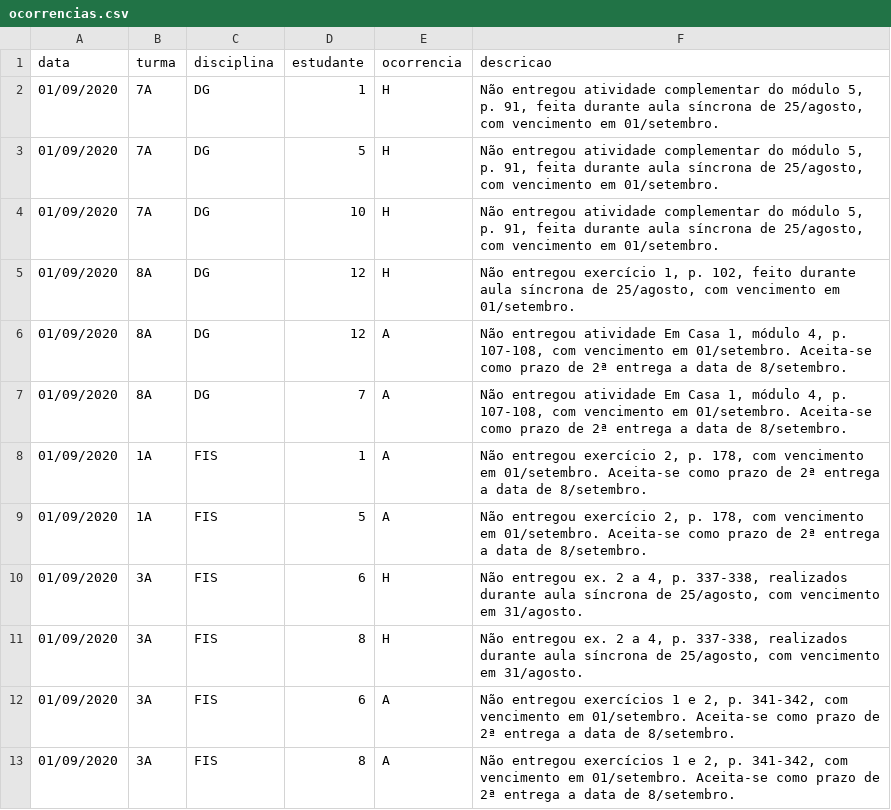
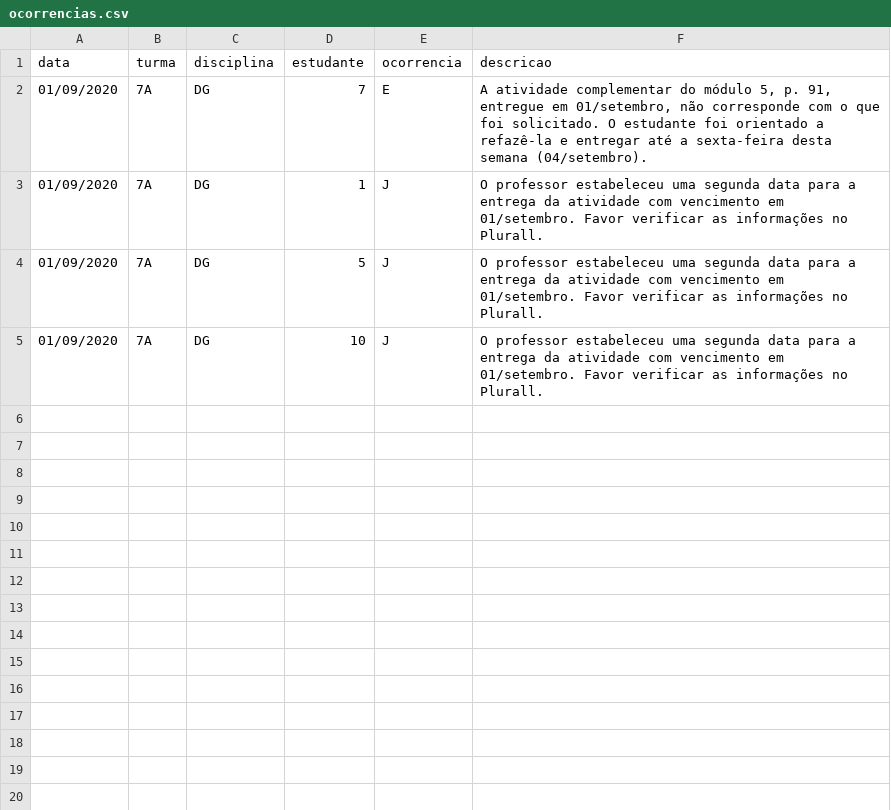
Before and after one commit to pbittencourt/scripts, a CSV file: notas_online/ocorrencias.csv, drawn as a sheet.

Commit message:
outras ocorrências de 01/setembro

```diff
--- a/notas_online/ocorrencias.csv
+++ b/notas_online/ocorrencias.csv
@@ -1,13 +1,5 @@
 data,turma,disciplina,estudante,ocorrencia,descricao
-01/09/2020,7A,DG,1,H,"Não entregou atividade complementar do módulo 5, p. 91, feita durante aula síncrona de 25/agosto, com vencimento em 01/setembro."
-01/09/2020,7A,DG,5,H,"Não entregou atividade complementar do módulo 5, p. 91, feita durante aula síncrona de 25/agosto, com vencimento em 01/setembro."
-01/09/2020,7A,DG,10,H,"Não entregou atividade complementar do módulo 5, p. 91, feita durante aula síncrona de 25/agosto, com vencimento em 01/setembro."
-01/09/2020,8A,DG,12,H,"Não entregou exercício 1, p. 102, feito durante aula síncrona de 25/agosto, com vencimento em 01/setembro."
-01/09/2020,8A,DG,12,A,"Não entregou atividade Em Casa 1, módulo 4, p. 107-108, com vencimento em 01/setembro. Aceita-se como prazo de 2ª entrega a data de 8/setembro."
-01/09/2020,8A,DG,7,A,"Não entregou atividade Em Casa 1, módulo 4, p. 107-108, com vencimento em 01/setembro. Aceita-se como prazo de 2ª entrega a data de 8/setembro."
-01/09/2020,1A,FIS,1,A,"Não entregou exercício 2, p. 178, com vencimento em 01/setembro. Aceita-se como prazo de 2ª entrega a data de 8/setembro."
-01/09/2020,1A,FIS,5,A,"Não entregou exercício 2, p. 178, com vencimento em 01/setembro. Aceita-se como prazo de 2ª entrega a data de 8/setembro."
-01/09/2020,3A,FIS,6,H,"Não entregou ex. 2 a 4, p. 337-338, realizados durante aula síncrona de 25/agosto, com vencimento em 31/agosto."
-01/09/2020,3A,FIS,8,H,"Não entregou ex. 2 a 4, p. 337-338, realizados durante aula síncrona de 25/agosto, com vencimento em 31/agosto."
-01/09/2020,3A,FIS,6,A,"Não entregou exercícios 1 e 2, p. 341-342, com vencimento em 01/setembro. Aceita-se como prazo de 2ª entrega a data de 8/setembro."
-01/09/2020,3A,FIS,8,A,"Não entregou exercícios 1 e 2, p. 341-342, com vencimento em 01/setembro. Aceita-se como prazo de 2ª entrega a data de 8/setembro."
+01/09/2020,7A,DG,7,E,"A atividade complementar do módulo 5, p. 91, entregue em 01/setembro, não corresponde com o que foi solicitado. O estudante foi orientado a refazê-la e entregar até a sexta-feira desta semana (04/setembro)."
+01/09/2020,7A,DG,1,J,"O professor estabeleceu uma segunda data para a entrega da atividade com vencimento em 01/setembro. Favor verificar as informações no Plurall."
+01/09/2020,7A,DG,5,J,"O professor estabeleceu uma segunda data para a entrega da atividade com vencimento em 01/setembro. Favor verificar as informações no Plurall."
+01/09/2020,7A,DG,10,J,"O professor estabeleceu uma segunda data para a entrega da atividade com vencimento em 01/setembro. Favor verificar as informações no Plurall."
```
Also changed, not shown: 1 other file.
